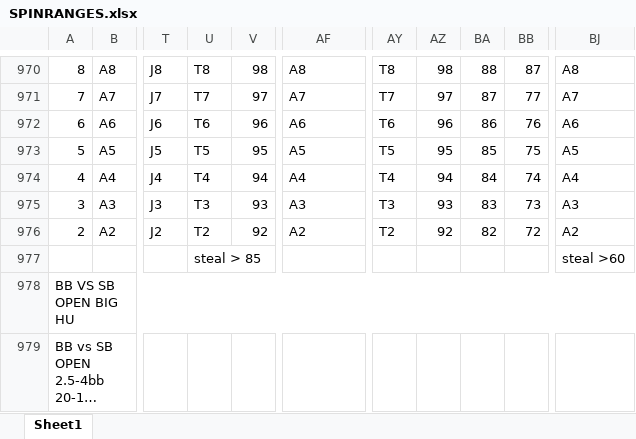
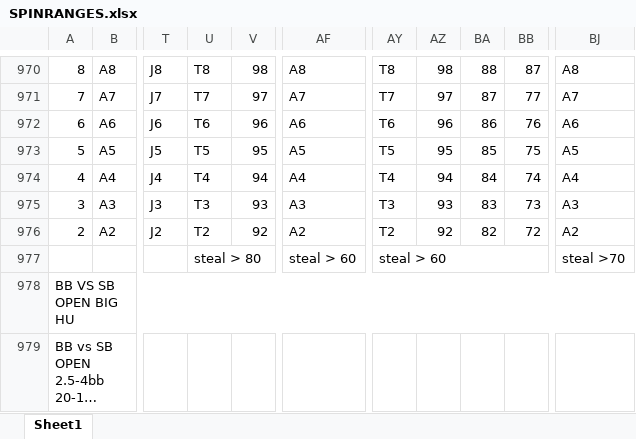
Before and after one commit to AntonPuko/pingvi, an Excel workbook: pAd/bin/Debug/Data/SPINRANGES.xlsx, sheet Sheet1, drawn as a sheet; only a part is shown, gaps mark what is left out; long unchanged cells end in …; values as stored, in another font and other column widths than the file's, no cell formats; charts and pictures not drawn; the diff names each change by its address in the sheet, - before the commit and + after, or states it on an @@ line.

```diff
--- a/pAd/bin/Debug/Data/SPINRANGES.xlsx (sheet Sheet1)
+++ b/pAd/bin/Debug/Data/SPINRANGES.xlsx (sheet Sheet1)
-U977: steal > 85
+U977: steal > 80
-AF977: (empty)
+AF977: steal > 60
-AY977: (empty)
+AY977: steal > 60
+AY977:BB977 merged
-BJ977: steal >60
+BJ977: steal >70
```
Also changed, not shown: cell formats, 6 other files.
